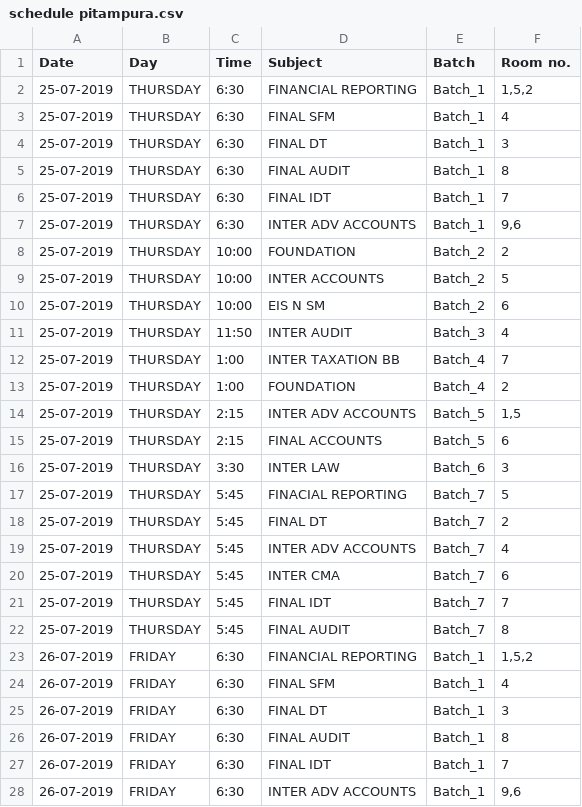
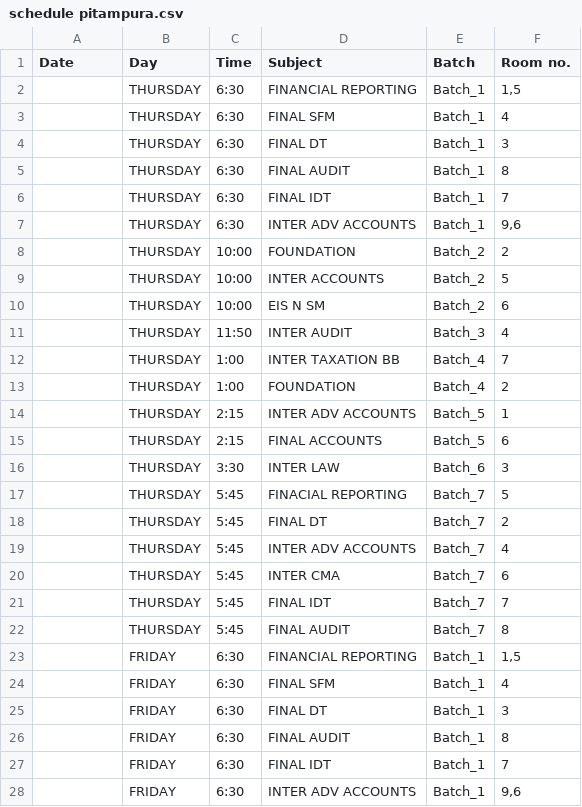
Before and after one commit to mindmaxpp/mindmaxpp.github.io, a CSV file: schedule pitampura.csv, drawn as a sheet; only a part is shown; the diff covers the shown part only.

Commit message:
Add files via upload

```diff
--- a/schedule pitampura.csv
+++ b/schedule pitampura.csv
@@ -1,28 +1,28 @@
 Date,Day,Time,Subject,Batch,Room no.
-25-07-2019,THURSDAY,6:30,FINANCIAL REPORTING,Batch_1,"1,5,2"
-25-07-2019,THURSDAY,6:30,FINAL SFM,Batch_1,4
-25-07-2019,THURSDAY,6:30,FINAL DT,Batch_1,3
-25-07-2019,THURSDAY,6:30,FINAL AUDIT,Batch_1,8
-25-07-2019,THURSDAY,6:30,FINAL IDT,Batch_1,7
-25-07-2019,THURSDAY,6:30,INTER ADV ACCOUNTS,Batch_1,"9,6"
-25-07-2019,THURSDAY,10:00,FOUNDATION,Batch_2,2
-25-07-2019,THURSDAY,10:00,INTER ACCOUNTS,Batch_2,5
-25-07-2019,THURSDAY,10:00,EIS N SM,Batch_2,6
-25-07-2019,THURSDAY,11:50,INTER AUDIT,Batch_3,4
-25-07-2019,THURSDAY,1:00,INTER TAXATION BB,Batch_4,7
-25-07-2019,THURSDAY,1:00,FOUNDATION,Batch_4,2
-25-07-2019,THURSDAY,2:15,INTER ADV ACCOUNTS,Batch_5,"1,5    "
-25-07-2019,THURSDAY,2:15,FINAL ACCOUNTS,Batch_5,6
-25-07-2019,THURSDAY,3:30,INTER LAW,Batch_6,3
-25-07-2019,THURSDAY,5:45,FINACIAL REPORTING,Batch_7,5
-25-07-2019,THURSDAY,5:45,FINAL DT,Batch_7,2
-25-07-2019,THURSDAY,5:45,INTER ADV ACCOUNTS,Batch_7,4
-25-07-2019,THURSDAY,5:45,INTER CMA,Batch_7,6
-25-07-2019,THURSDAY,5:45,FINAL IDT,Batch_7,7
-25-07-2019,THURSDAY,5:45,FINAL AUDIT,Batch_7,8
-26-07-2019,FRIDAY,6:30,FINANCIAL REPORTING,Batch_1,"1,5,2"
-26-07-2019,FRIDAY,6:30,FINAL SFM,Batch_1,4
-26-07-2019,FRIDAY,6:30,FINAL DT,Batch_1,3
-26-07-2019,FRIDAY,6:30,FINAL AUDIT,Batch_1,8
-26-07-2019,FRIDAY,6:30,FINAL IDT,Batch_1,7
-26-07-2019,FRIDAY,6:30,INTER ADV ACCOUNTS,Batch_1,"9,6"
+,THURSDAY,6:30,FINANCIAL REPORTING,Batch_1,"1,5"
+,THURSDAY,6:30,FINAL SFM,Batch_1,4
+,THURSDAY,6:30,FINAL DT,Batch_1,3
+,THURSDAY,6:30,FINAL AUDIT,Batch_1,8
+,THURSDAY,6:30,FINAL IDT,Batch_1,7
+,THURSDAY,6:30,INTER ADV ACCOUNTS,Batch_1,"9,6"
+,THURSDAY,10:00,FOUNDATION,Batch_2,2
+,THURSDAY,10:00,INTER ACCOUNTS,Batch_2,5
+,THURSDAY,10:00,EIS N SM,Batch_2,6
+,THURSDAY,11:50,INTER AUDIT,Batch_3,4
+,THURSDAY,1:00,INTER TAXATION BB,Batch_4,7
+,THURSDAY,1:00,FOUNDATION,Batch_4,2
+,THURSDAY,2:15,INTER ADV ACCOUNTS,Batch_5,1
+,THURSDAY,2:15,FINAL ACCOUNTS,Batch_5,6
+,THURSDAY,3:30,INTER LAW,Batch_6,3
+,THURSDAY,5:45,FINACIAL REPORTING,Batch_7,5
+,THURSDAY,5:45,FINAL DT,Batch_7,2
+,THURSDAY,5:45,INTER ADV ACCOUNTS,Batch_7,4
+,THURSDAY,5:45,INTER CMA,Batch_7,6
+,THURSDAY,5:45,FINAL IDT,Batch_7,7
+,THURSDAY,5:45,FINAL AUDIT,Batch_7,8
+,FRIDAY,6:30,FINANCIAL REPORTING,Batch_1,"1,5"
+,FRIDAY,6:30,FINAL SFM,Batch_1,4
+,FRIDAY,6:30,FINAL DT,Batch_1,3
+,FRIDAY,6:30,FINAL AUDIT,Batch_1,8
+,FRIDAY,6:30,FINAL IDT,Batch_1,7
+,FRIDAY,6:30,INTER ADV ACCOUNTS,Batch_1,"9,6"
```
Also changed, not shown: 119 edited cells elsewhere in this file.
